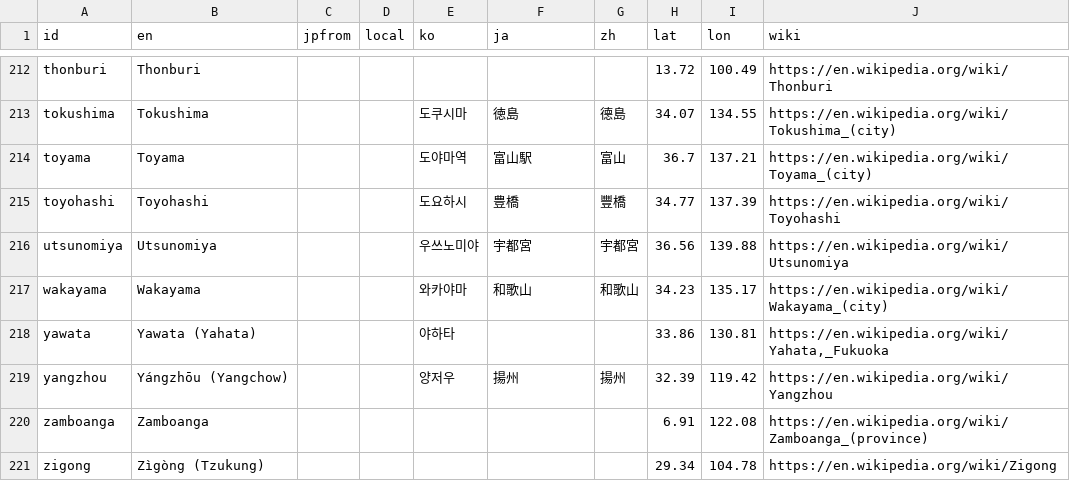
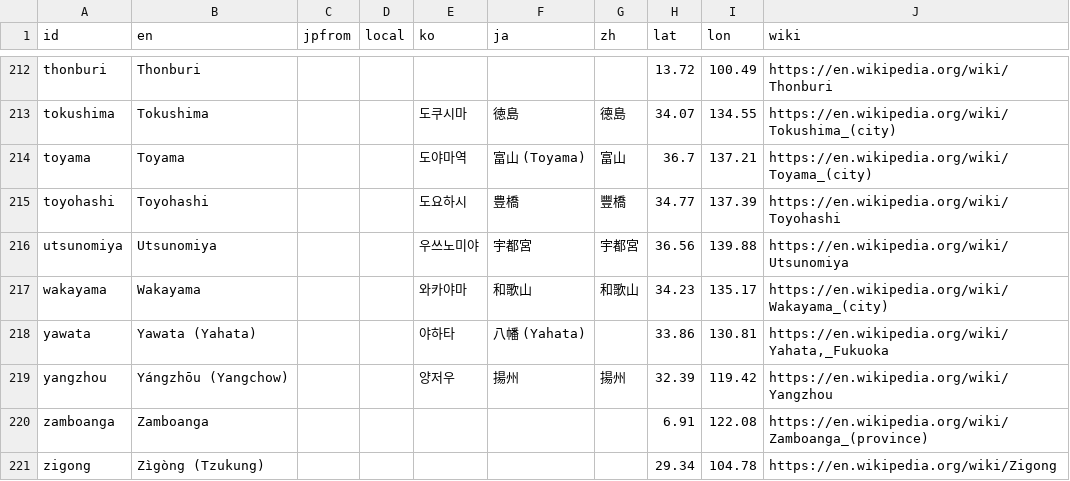
Before and after one commit to kmlawson/japanese-empire-student-map, a CSV file: texts/browse.csv, drawn as a sheet; only a part is shown, gaps mark what is left out; the diff covers the shown part only.

```diff
--- a/texts/browse.csv
+++ b/texts/browse.csv
@@ -213,3 +213,3 @@ thonburi,Thonburi,,,,,,13.72,100.49,https://en.wikipedia.org/wiki/Thonburi
 tokushima,Tokushima,,,도쿠시마,徳島,德島,34.07,134.55,https://en.wikipedia.org/wiki/Tokushima_(city)
-toyama,Toyama,,,도야마역,富山駅,富山,36.7,137.21,https://en.wikipedia.org/wiki/Toyama_(city)
+toyama,Toyama,,,도야마역,富山 (Toyama),富山,36.7,137.21,https://en.wikipedia.org/wiki/Toyama_(city)
 toyohashi,Toyohashi,,,도요하시,豊橋,豐橋,34.77,137.39,https://en.wikipedia.org/wiki/Toyohashi
@@ -217,3 +217,3 @@ utsunomiya,Utsunomiya,,,우쓰노미야,宇都宮,宇都宮,36.56,139.88,https:/
 wakayama,Wakayama,,,와카야마,和歌山,和歌山,34.23,135.17,https://en.wikipedia.org/wiki/Wakayama_(city)
-yawata,Yawata (Yahata),,,야하타,,,33.86,130.81,"https://en.wikipedia.org/wiki/Yahata,_Fukuoka"
+yawata,Yawata (Yahata),,,야하타,八幡 (Yahata),,33.86,130.81,"https://en.wikipedia.org/wiki/Yahata,_Fukuoka"
 yangzhou,Yángzhōu (Yangchow),,,양저우,揚州,揚州,32.39,119.42,https://en.wikipedia.org/wiki/Yangzhou
```
Also changed, not shown: 30 edited cells elsewhere in this file, 10 other files.
